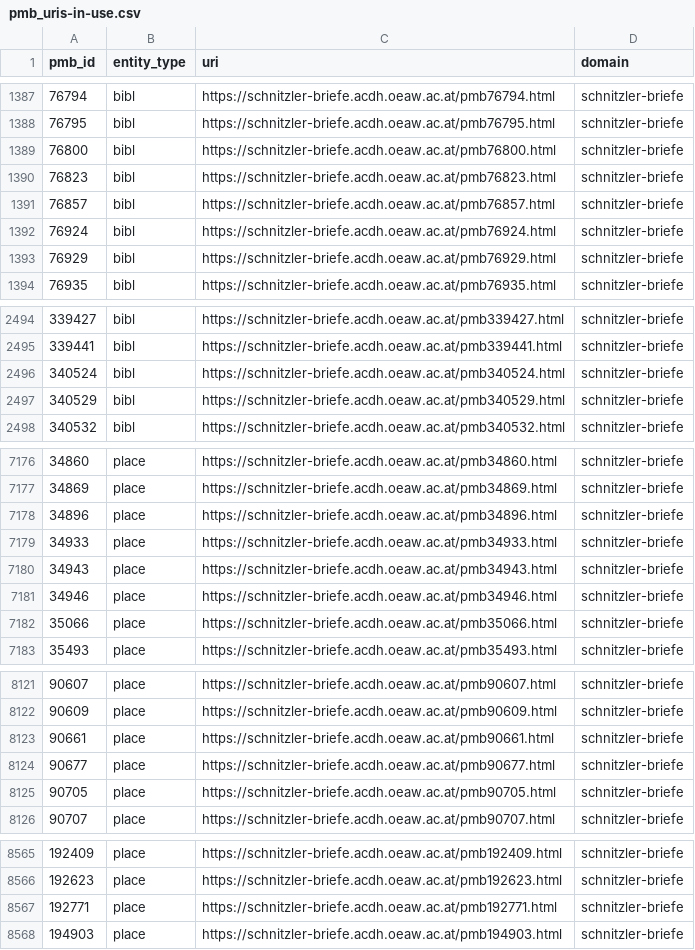
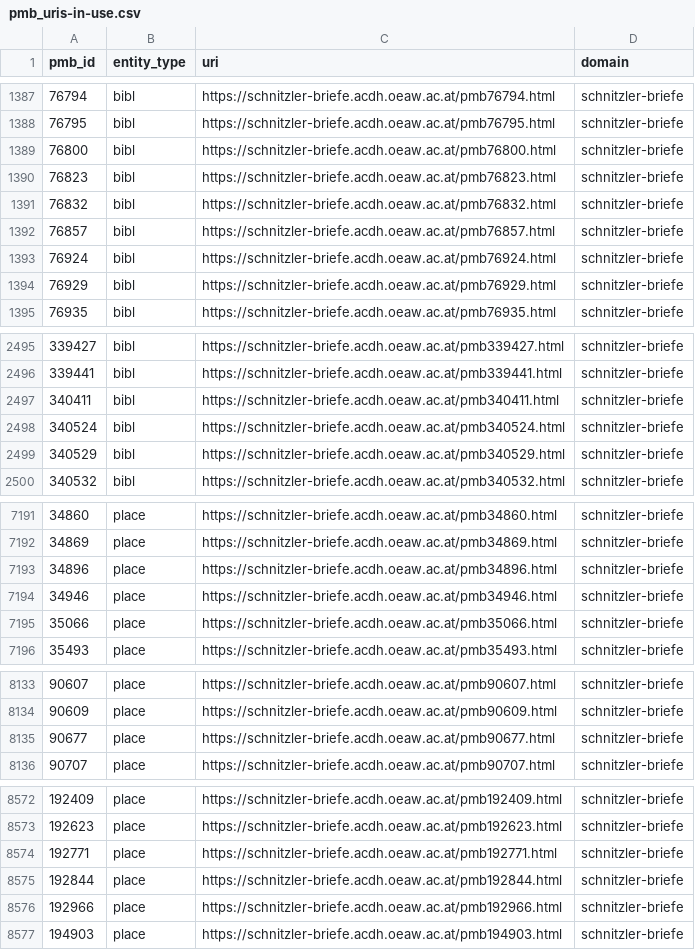
Before and after one commit to arthur-schnitzler/schnitzler-briefe-data, a CSV file: csv/pmb_uris-in-use.csv, drawn as a sheet; only a part is shown, gaps mark what is left out; the diff covers the shown part only.

```diff
--- a/csv/pmb_uris-in-use.csv
+++ b/csv/pmb_uris-in-use.csv
@@ -1390,2 +1390,3 @@ pmb_id,entity_type,uri,domain
 76823,bibl,https://schnitzler-briefe.acdh.oeaw.ac.at/pmb76823.html,schnitzler-briefe
+76832,bibl,https://schnitzler-briefe.acdh.oeaw.ac.at/pmb76832.html,schnitzler-briefe
 76857,bibl,https://schnitzler-briefe.acdh.oeaw.ac.at/pmb76857.html,schnitzler-briefe
@@ -2495,2 +2496,3 @@ pmb_id,entity_type,uri,domain
 339441,bibl,https://schnitzler-briefe.acdh.oeaw.ac.at/pmb339441.html,schnitzler-briefe
+340411,bibl,https://schnitzler-briefe.acdh.oeaw.ac.at/pmb340411.html,schnitzler-briefe
 340524,bibl,https://schnitzler-briefe.acdh.oeaw.ac.at/pmb340524.html,schnitzler-briefe
@@ -7178,4 +7193,2 @@ pmb_id,entity_type,uri,domain
 34896,place,https://schnitzler-briefe.acdh.oeaw.ac.at/pmb34896.html,schnitzler-briefe
-34933,place,https://schnitzler-briefe.acdh.oeaw.ac.at/pmb34933.html,schnitzler-briefe
-34943,place,https://schnitzler-briefe.acdh.oeaw.ac.at/pmb34943.html,schnitzler-briefe
 34946,place,https://schnitzler-briefe.acdh.oeaw.ac.at/pmb34946.html,schnitzler-briefe
@@ -8122,5 +8134,3 @@ pmb_id,entity_type,uri,domain
 90609,place,https://schnitzler-briefe.acdh.oeaw.ac.at/pmb90609.html,schnitzler-briefe
-90661,place,https://schnitzler-briefe.acdh.oeaw.ac.at/pmb90661.html,schnitzler-briefe
 90677,place,https://schnitzler-briefe.acdh.oeaw.ac.at/pmb90677.html,schnitzler-briefe
-90705,place,https://schnitzler-briefe.acdh.oeaw.ac.at/pmb90705.html,schnitzler-briefe
 90707,place,https://schnitzler-briefe.acdh.oeaw.ac.at/pmb90707.html,schnitzler-briefe
@@ -8567,2 +8574,4 @@ pmb_id,entity_type,uri,domain
 192771,place,https://schnitzler-briefe.acdh.oeaw.ac.at/pmb192771.html,schnitzler-briefe
+192844,place,https://schnitzler-briefe.acdh.oeaw.ac.at/pmb192844.html,schnitzler-briefe
+192966,place,https://schnitzler-briefe.acdh.oeaw.ac.at/pmb192966.html,schnitzler-briefe
 194903,place,https://schnitzler-briefe.acdh.oeaw.ac.at/pmb194903.html,schnitzler-briefe
```
Also changed, not shown: 31 added rows and 10 removed rows elsewhere in this file, 5 other files.
